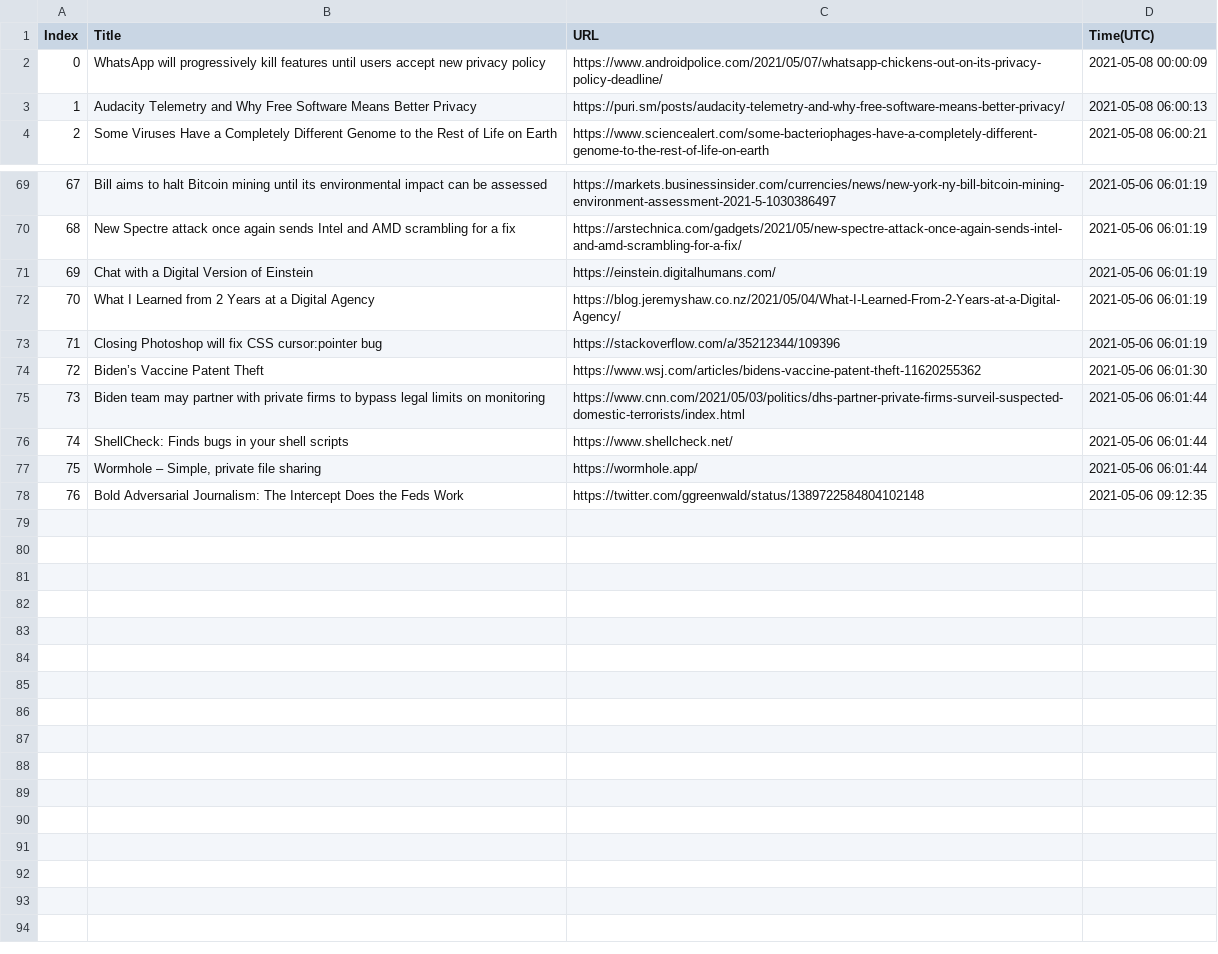
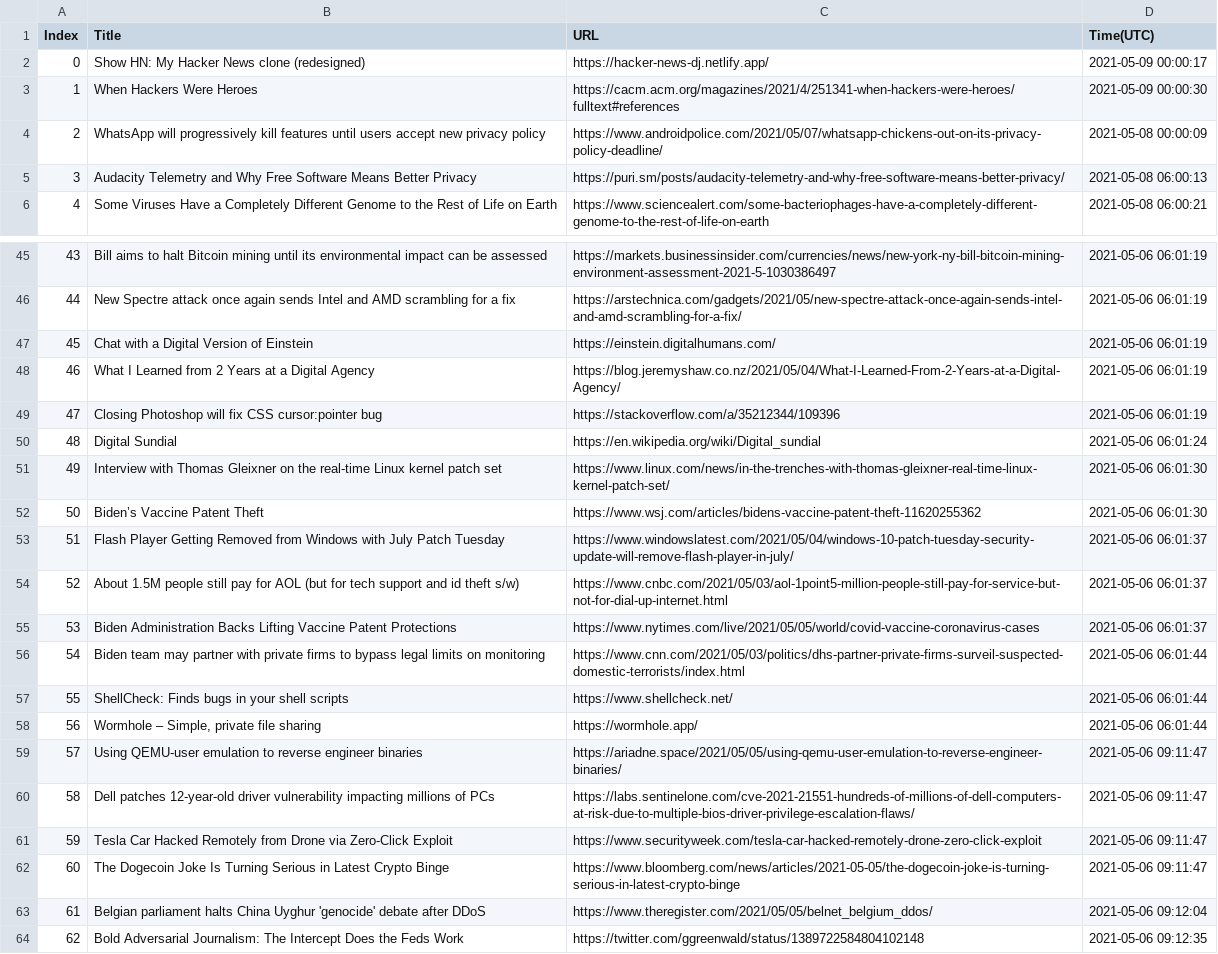
Before and after one commit to seitlab/seitlab.github.io, a CSV file: data/security_title_url.csv, drawn as a sheet; only a part is shown, gaps mark what is left out; addresses are those after the commit; the diff covers the shown part only; the diff names each change by its address in the sheet, - before the commit and + after, or states it on an @@ line.

```diff
--- a/data/security_title_url.csv
+++ b/data/security_title_url.csv
+row 2: 0 | Show HN: My Hacker News clone (redesigned) | https://hacker-news-dj.netlify.app/ | 2021-05-09 00:00:17
+row 3: 1 | When Hackers Were Heroes | https://cacm.acm.org/magazines/2021/4/251341-when-hackers-were-heroes/fulltext#references | 2021-05-09 00:00:30
@@ column A (Index) renumbered from row 4 down @@
+row 50: 48 | Digital Sundial | https://en.wikipedia.org/wiki/Digital_sundial | 2021-05-06 06:01:24
+row 51: 49 | Interview with Thomas Gleixner on the real-time Linux kernel patch set | https://www.linux.com/news/in-the-trenches-with-thomas-gleixner-real-time-linux-kernel-patch-set/ | 2021-05-06 06:01:30
+row 53: 51 | Flash Player Getting Removed from Windows with July Patch Tuesday | https://www.windowslatest.com/2021/05/04/windows-10-patch-tuesday-security-update-will-remove-flash-player-in-july/ | 2021-05-06 06:01:37
+row 54: 52 | About 1.5M people still pay for AOL (but for tech support and id theft s/w) | https://www.cnbc.com/2021/05/03/aol-1point5-million-people-still-pay-for-service-but-not-for-dial-up-internet.html | 2021-05-06 06:01:37
+row 55: 53 | Biden Administration Backs Lifting Vaccine Patent Protections | https://www.nytimes.com/live/2021/05/05/world/covid-vaccine-coronavirus-cases | 2021-05-06 06:01:37
+row 59: 57 | Using QEMU-user emulation to reverse engineer binaries | https://ariadne.space/2021/05/05/using-qemu-user-emulation-to-reverse-engineer-binaries/ | 2021-05-06 09:11:47
+row 60: 58 | Dell patches 12-year-old driver vulnerability impacting millions of PCs | https://labs.sentinelone.com/cve-2021-21551-hundreds-of-millions-of-dell-computers-at-risk-due-to-multiple-bios-driver-privilege-escalation-flaws/ | 2021-05-06 09:11:47
+row 61: 59 | Tesla Car Hacked Remotely from Drone via Zero-Click Exploit | https://www.securityweek.com/tesla-car-hacked-remotely-drone-zero-click-exploit | 2021-05-06 09:11:47
+row 62: 60 | The Dogecoin Joke Is Turning Serious in Latest Crypto Binge | https://www.bloomberg.com/news/articles/2021-05-05/the-dogecoin-joke-is-turning-serious-in-latest-crypto-binge | 2021-05-06 09:11:47
+row 63: 61 | Belgian parliament halts China Uyghur 'genocide' debate after DDoS | https://www.theregister.com/2021/05/05/belnet_belgium_ddos/ | 2021-05-06 09:12:04
```
Also changed, not shown: 26 removed rows elsewhere in this file, data/ai_title_url.csv, data/blockchain_title_url.csv, 2 other files.
